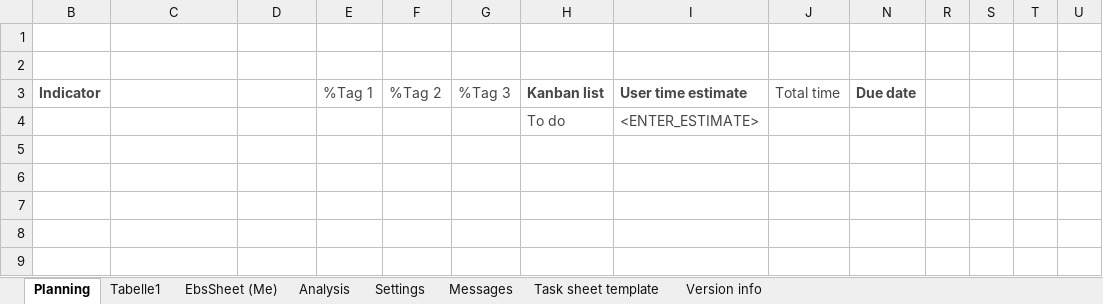
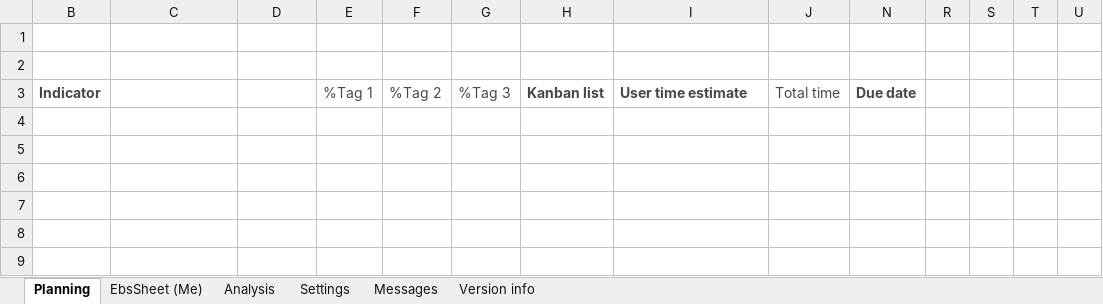
Before and after one commit to chr-wei/ebs_spread, an Excel workbook: bin/EbsSpread.xlsm, sheet Planning, drawn as a sheet; only a part is shown; values as stored, in another font and other column widths than the file's, no borders; charts and pictures and conditional formats and table styles not drawn; rows hold the shown columns only; the diff names each change by its address in the sheet, - before the commit and + after, or states it on an @@ line.

Commit message:
Change task sheet data management
Update:
TaskUtils.GetTimeListColumn
TaskUtils.GetEbsListColumn
TaskUtils.IntersectEbsListColumn
TaskUtils.IntersectTimeListColumn
Utils.GetListcolumn
Utils.GetNumberedEntries
Utils.GetNewEntry
Utils.IntersectListColAndCells
Utils.GetSingleDataCellVal
Utils.SetSingleDataCell
Utils.GetListObjectOfRange becomes:
Utils.GetListObjectById

```diff
--- a/bin/EbsSpread.xlsm (sheet Planning)
+++ b/bin/EbsSpread.xlsm (sheet Planning)
-sheet tab: Tabelle1
@@ sheet tab hidden: Task sheet template @@
-row 4:  | <ENTER_NAME> |  |  |  |  | To do | <ENTER_ESTIMATE>
+row 4: (empty)
```
Also changed, not shown: hidden cells, charts or pictures, 5 other files.
